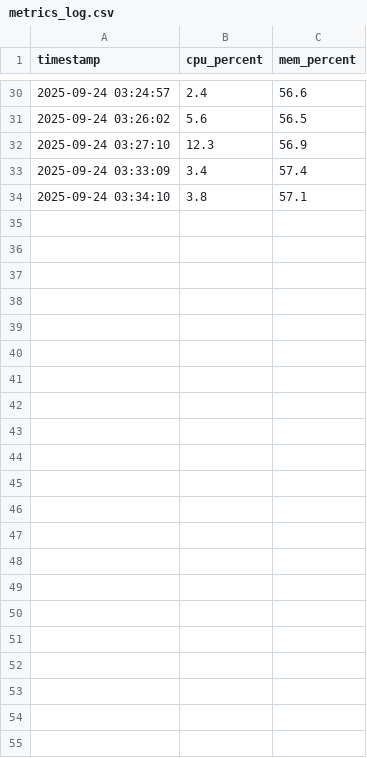
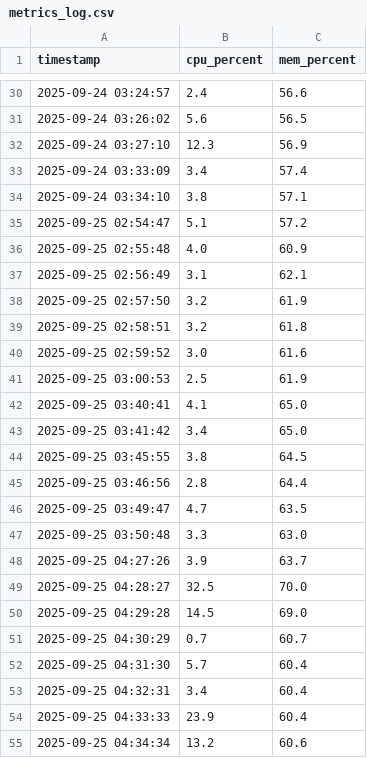
Before and after one commit to tomipeiretti/voice_assistant, a CSV file: metrics_log.csv, drawn as a sheet; only a part is shown, gaps mark what is left out; the diff names each change by its address in the sheet, - before the commit and + after, or states it on an @@ line.

```diff
--- a/metrics_log.csv
+++ b/metrics_log.csv
+row 35: 2025-09-25 02:54:47 | 5.1 | 57.2
+row 36: 2025-09-25 02:55:48 | 4.0 | 60.9
+row 37: 2025-09-25 02:56:49 | 3.1 | 62.1
+row 38: 2025-09-25 02:57:50 | 3.2 | 61.9
+row 39: 2025-09-25 02:58:51 | 3.2 | 61.8
+row 40: 2025-09-25 02:59:52 | 3.0 | 61.6
+row 41: 2025-09-25 03:00:53 | 2.5 | 61.9
+row 42: 2025-09-25 03:40:41 | 4.1 | 65.0
+row 43: 2025-09-25 03:41:42 | 3.4 | 65.0
+row 44: 2025-09-25 03:45:55 | 3.8 | 64.5
+row 45: 2025-09-25 03:46:56 | 2.8 | 64.4
+row 46: 2025-09-25 03:49:47 | 4.7 | 63.5
+row 47: 2025-09-25 03:50:48 | 3.3 | 63.0
+row 48: 2025-09-25 04:27:26 | 3.9 | 63.7
+row 49: 2025-09-25 04:28:27 | 32.5 | 70.0
+row 50: 2025-09-25 04:29:28 | 14.5 | 69.0
+row 51: 2025-09-25 04:30:29 | 0.7 | 60.7
+row 52: 2025-09-25 04:31:30 | 5.7 | 60.4
+row 53: 2025-09-25 04:32:31 | 3.4 | 60.4
+row 54: 2025-09-25 04:33:33 | 23.9 | 60.4
+row 55: 2025-09-25 04:34:34 | 13.2 | 60.6
```
Also changed, not shown: 7 other files.
